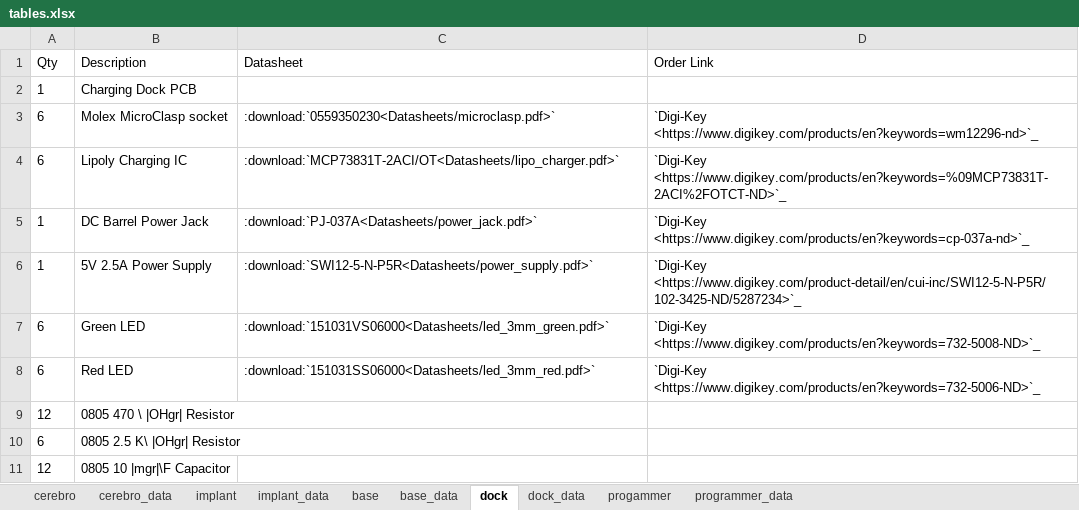
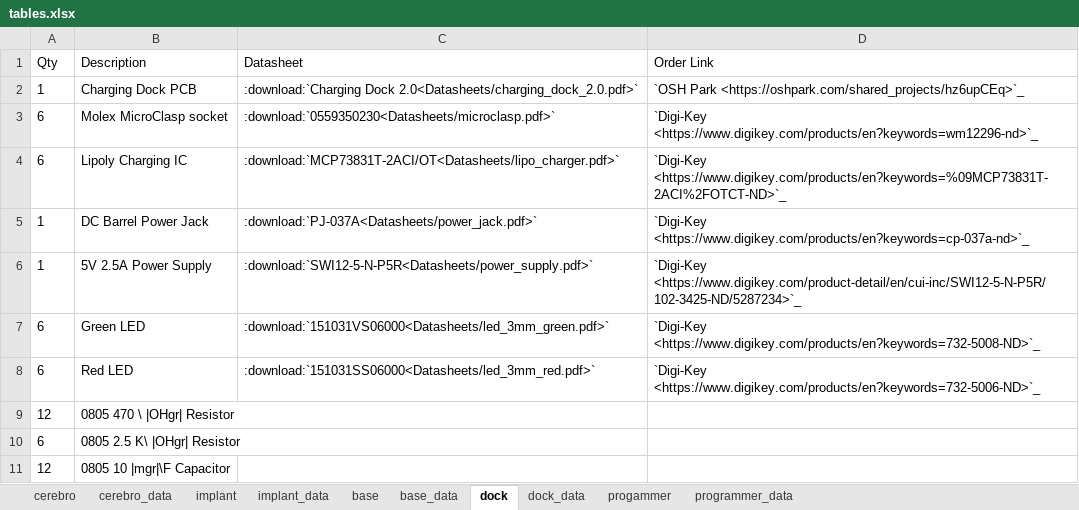
Before and after one commit to Karpova-Lab/cerebro, an Excel workbook: Documentation_src/source/Hardware/tables.xlsx, sheet dock, drawn as a sheet; values as stored, in another font and other column widths than the file's, no borders; the diff names each change by its address in the sheet, - before the commit and + after, or states it on an @@ line.

Commit message:
Updated overivew text and added pictures. Added links to USB drivers.

```diff
--- a/Documentation_src/source/Hardware/tables.xlsx (sheet dock)
+++ b/Documentation_src/source/Hardware/tables.xlsx (sheet dock)
-C2 (Datasheet): (empty)
+C2 (Datasheet): :download:`Charging Dock 2.0<Datasheets/charging_dock_2.0.pdf>`
-D2 (Order Link): (empty)
+D2 (Order Link): `OSH Park <https://oshpark.com/shared_projects/hz6upCEq>`_
```
Also changed, not shown: sheet cerebro, sheet cerebro_data, sheet dock_data, formulas that keep their value, 45 other files.
